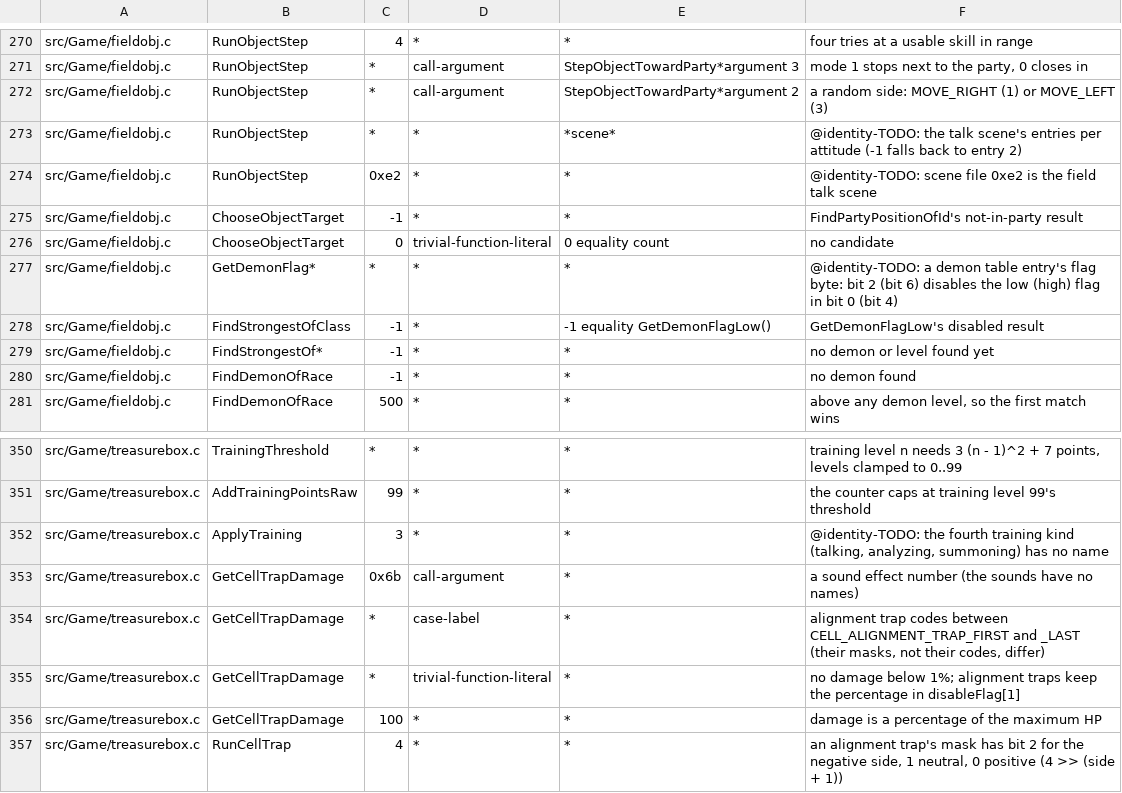
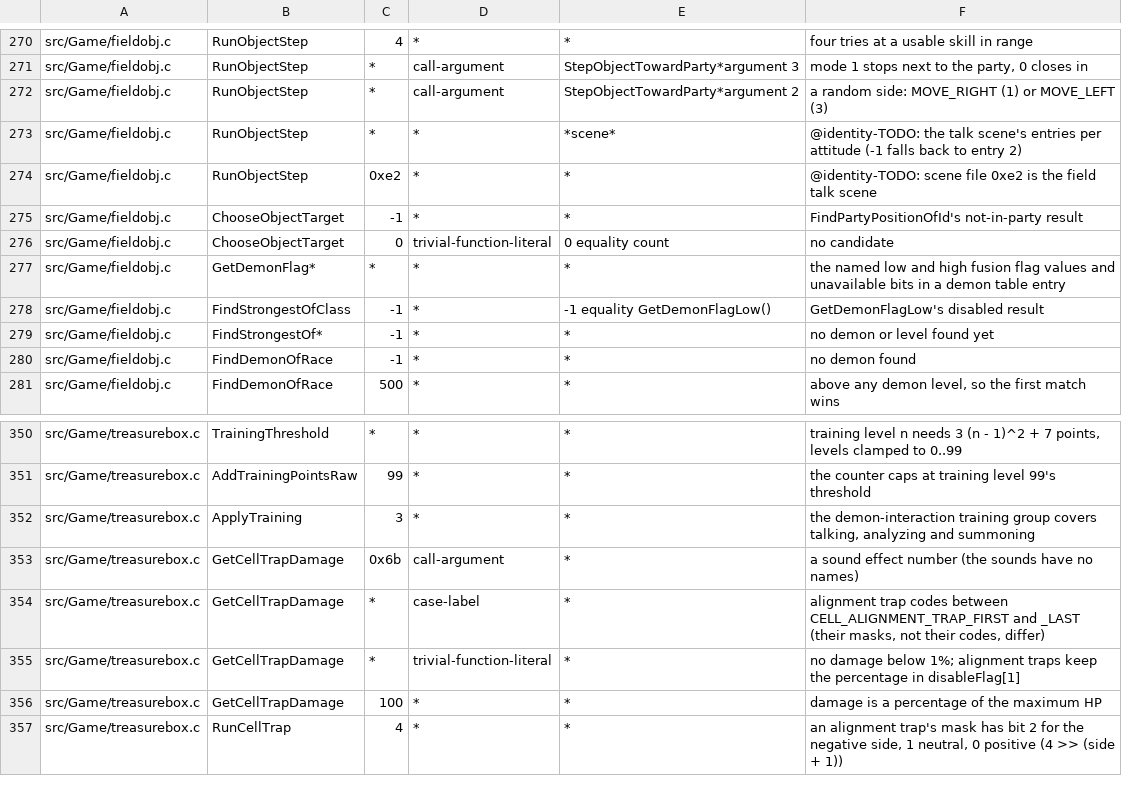
Before and after one commit to sushi-shi/giten-decomp, a TSV file: config/constants.tsv, drawn as a sheet; only a part is shown, gaps mark what is left out.

Commit message:
match: model demon fusion flag bits

```diff
--- a/config/constants.tsv
+++ b/config/constants.tsv
@@ -276,3 +276,3 @@ src/Game/fieldobj.c	ChooseObjectTarget	-1	*	*	FindPartyPositionOfId's not-in-par
 src/Game/fieldobj.c	ChooseObjectTarget	0	trivial-function-literal	0 equality count	no candidate
-src/Game/fieldobj.c	GetDemonFlag*	*	*	*	@identity-TODO: a demon table entry's flag byte: bit 2 (bit 6) disables the low (high) flag in bit 0 (bit 4)
+src/Game/fieldobj.c	GetDemonFlag*	*	*	*	the named low and high fusion flag values and unavailable bits in a demon table entry
 src/Game/fieldobj.c	FindStrongestOfClass	-1	*	-1 equality GetDemonFlagLow()	GetDemonFlagLow's disabled result
@@ -351,3 +351,3 @@ src/Game/treasurebox.c	TrainingThreshold	*	*	*	training level n needs 3 (n - 1)^
 src/Game/treasurebox.c	AddTrainingPointsRaw	99	*	*	the counter caps at training level 99's threshold
-src/Game/treasurebox.c	ApplyTraining	3	*	*	@identity-TODO: the fourth training kind (talking, analyzing, summoning) has no name
+src/Game/treasurebox.c	ApplyTraining	3	*	*	the demon-interaction training group covers talking, analyzing and summoning
 src/Game/treasurebox.c	GetCellTrapDamage	0x6b	call-argument	*	a sound effect number (the sounds have no names)
```
Also changed, not shown: 3 other files.
